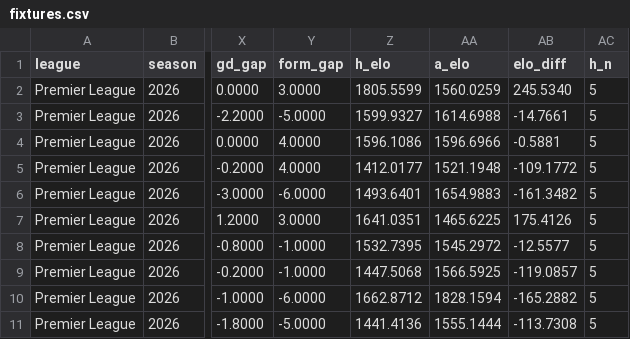
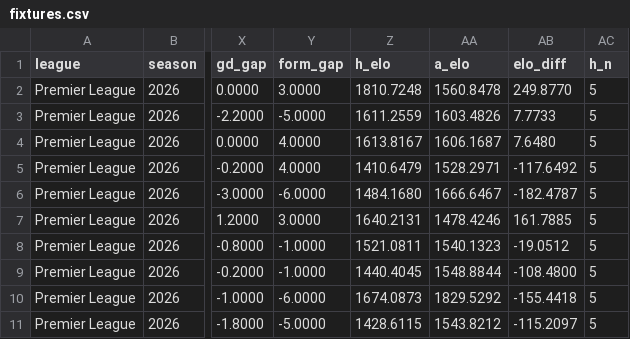
Before and after one commit to mrayyan6/match-outcome-predictor, a CSV file: data/processed/fixtures.csv, drawn as a sheet; only a part is shown, gaps mark what is left out; the diff covers the shown part only; the diff names each change by its address in the sheet, - before the commit and + after, or states it on an @@ line.

Commit message:
Refresh results and fixtures 2026-10-21

```diff
--- a/data/processed/fixtures.csv
+++ b/data/processed/fixtures.csv
-Z2 (h_elo): 1805.5599
+Z2 (h_elo): 1810.7248
-AA2 (a_elo): 1560.0259
+AA2 (a_elo): 1560.8478
-AB2 (elo_diff): 245.5340
+AB2 (elo_diff): 249.8770
-Z3 (h_elo): 1599.9327
+Z3 (h_elo): 1611.2559
-AA3 (a_elo): 1614.6988
+AA3 (a_elo): 1603.4826
-AB3 (elo_diff): -14.7661
+AB3 (elo_diff): 7.7733
-Z4 (h_elo): 1596.1086
+Z4 (h_elo): 1613.8167
-AA4 (a_elo): 1596.6966
+AA4 (a_elo): 1606.1687
-AB4 (elo_diff): -0.5881
+AB4 (elo_diff): 7.6480
-Z5 (h_elo): 1412.0177
+Z5 (h_elo): 1410.6479
-AA5 (a_elo): 1521.1948
+AA5 (a_elo): 1528.2971
-AB5 (elo_diff): -109.1772
+AB5 (elo_diff): -117.6492
-Z6 (h_elo): 1493.6401
+Z6 (h_elo): 1484.1680
-AA6 (a_elo): 1654.9883
+AA6 (a_elo): 1666.6467
-AB6 (elo_diff): -161.3482
+AB6 (elo_diff): -182.4787
-Z7 (h_elo): 1641.0351
+Z7 (h_elo): 1640.2131
-AA7 (a_elo): 1465.6225
+AA7 (a_elo): 1478.4246
-AB7 (elo_diff): 175.4126
+AB7 (elo_diff): 161.7885
-Z8 (h_elo): 1532.7395
+Z8 (h_elo): 1521.0811
-AA8 (a_elo): 1545.2972
+AA8 (a_elo): 1540.1323
-AB8 (elo_diff): -12.5577
+AB8 (elo_diff): -19.0512
-Z9 (h_elo): 1447.5068
+Z9 (h_elo): 1440.4045
-AA9 (a_elo): 1566.5925
+AA9 (a_elo): 1548.8844
-AB9 (elo_diff): -119.0857
+AB9 (elo_diff): -108.4800
-Z10 (h_elo): 1662.8712
+Z10 (h_elo): 1674.0873
-AA10 (a_elo): 1828.1594
+AA10 (a_elo): 1829.5292
-AB10 (elo_diff): -165.2882
+AB10 (elo_diff): -155.4418
-Z11 (h_elo): 1441.4136
+Z11 (h_elo): 1428.6115
-AA11 (a_elo): 1555.1444
+AA11 (a_elo): 1543.8212
-AB11 (elo_diff): -113.7308
+AB11 (elo_diff): -115.2097
```
Also changed, not shown: 30 edited cells elsewhere in this file, reports/predictions.csv, 12 other files.
